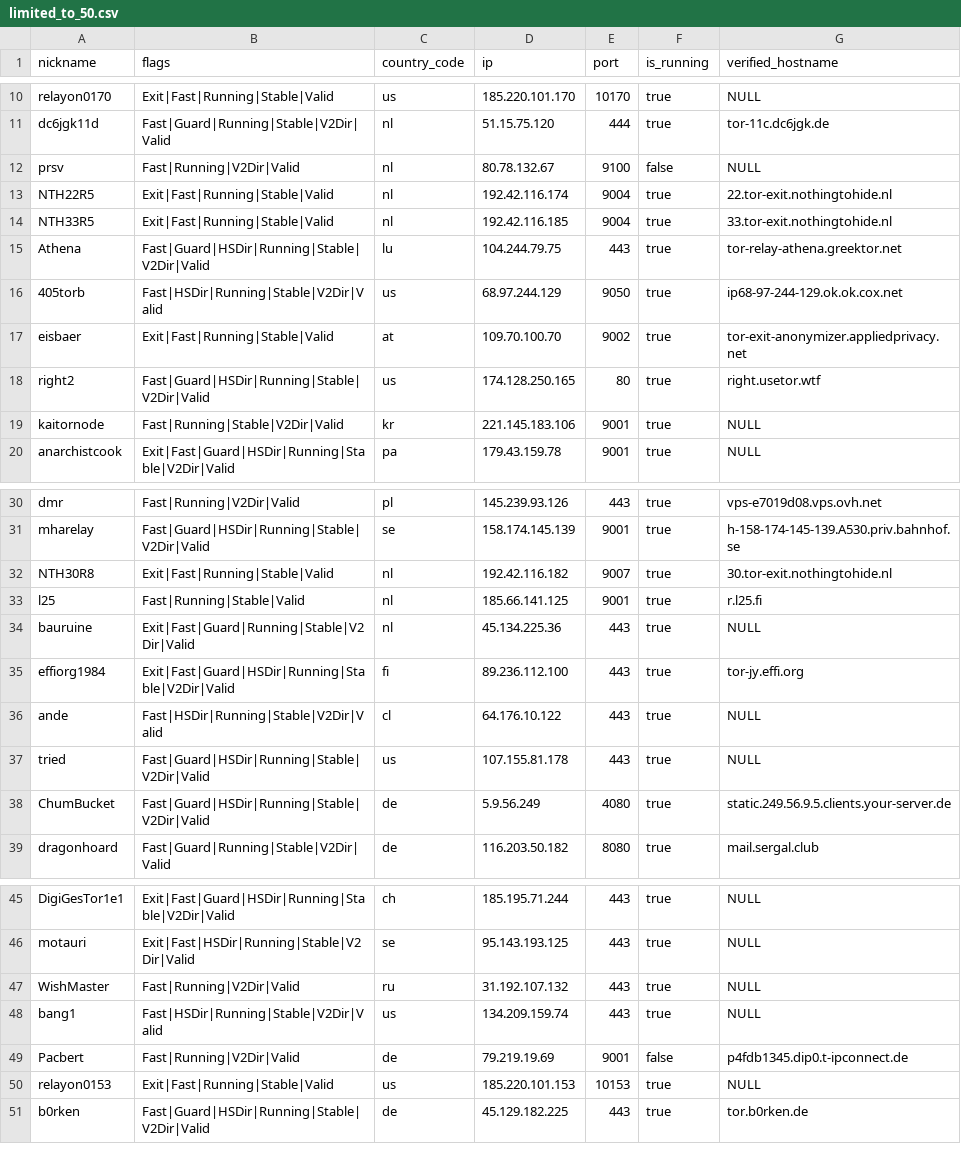
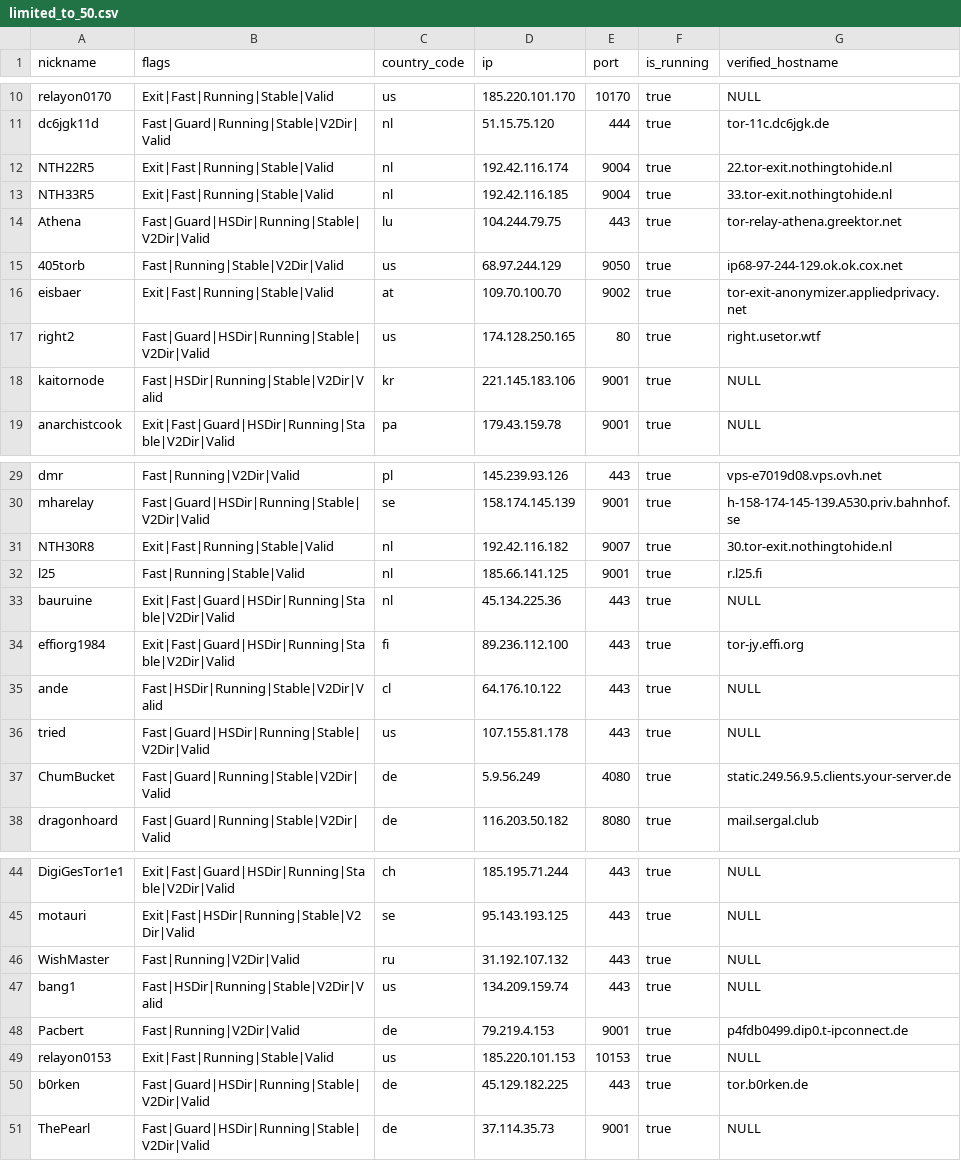
Before and after one commit to t-pol/123-test-abort, a CSV file: limited_to_50.csv, drawn as a sheet; only a part is shown, gaps mark what is left out.

```diff
--- a/limited_to_50.csv
+++ b/limited_to_50.csv
@@ -11,3 +11,2 @@
 "dc6jgk11d","Fast|Guard|Running|Stable|V2Dir|Valid","nl","51.15.75.120","444",true,"tor-11c.dc6jgk.de"
-"prsv","Fast|Running|V2Dir|Valid","nl","80.78.132.67","9100",false,"NULL"
 "NTH22R5","Exit|Fast|Running|Stable|Valid","nl","192.42.116.174","9004",true,"22.tor-exit.nothingtohide.nl"
@@ -15,6 +14,6 @@
 "Athena","Fast|Guard|HSDir|Running|Stable|V2Dir|Valid","lu","104.244.79.75","443",true,"tor-relay-athena.greektor.net"
-"405torb","Fast|HSDir|Running|Stable|V2Dir|Valid","us","68.97.244.129","9050",true,"ip68-97-244-129.ok.ok.cox.net"
+"405torb","Fast|Running|Stable|V2Dir|Valid","us","68.97.244.129","9050",true,"ip68-97-244-129.ok.ok.cox.net"
 "eisbaer","Exit|Fast|Running|Stable|Valid","at","109.70.100.70","9002",true,"tor-exit-anonymizer.appliedprivacy.net"
 "right2","Fast|Guard|HSDir|Running|Stable|V2Dir|Valid","us","174.128.250.165","80",true,"right.usetor.wtf"
-"kaitornode","Fast|Running|Stable|V2Dir|Valid","kr","221.145.183.106","9001",true,"NULL"
+"kaitornode","Fast|HSDir|Running|Stable|V2Dir|Valid","kr","221.145.183.106","9001",true,"NULL"
 "anarchistcook","Exit|Fast|Guard|HSDir|Running|Stable|V2Dir|Valid","pa","179.43.159.78","9001",true,"NULL"
@@ -33,3 +32,3 @@
 "l25","Fast|Running|Stable|Valid","nl","185.66.141.125","9001",true,"r.l25.fi"
-"bauruine","Exit|Fast|Guard|Running|Stable|V2Dir|Valid","nl","45.134.225.36","443",true,"NULL"
+"bauruine","Exit|Fast|Guard|HSDir|Running|Stable|V2Dir|Valid","nl","45.134.225.36","443",true,"NULL"
 "effiorg1984","Exit|Fast|Guard|HSDir|Running|Stable|V2Dir|Valid","fi","89.236.112.100","443",true,"tor-jy.effi.org"
@@ -37,3 +36,3 @@
 "tried","Fast|Guard|HSDir|Running|Stable|V2Dir|Valid","us","107.155.81.178","443",true,"NULL"
-"ChumBucket","Fast|Guard|HSDir|Running|Stable|V2Dir|Valid","de","5.9.56.249","4080",true,"static.249.56.9.5.clients.your-server.de"
+"ChumBucket","Fast|Guard|Running|Stable|V2Dir|Valid","de","5.9.56.249","4080",true,"static.249.56.9.5.clients.your-server.de"
 "dragonhoard","Fast|Guard|Running|Stable|V2Dir|Valid","de","116.203.50.182","8080",true,"mail.sergal.club"
@@ -48,4 +47,5 @@
 "bang1","Fast|HSDir|Running|Stable|V2Dir|Valid","us","134.209.159.74","443",true,"NULL"
-"Pacbert","Fast|Running|V2Dir|Valid","de","79.219.19.69","9001",false,"p4fdb1345.dip0.t-ipconnect.de"
+"Pacbert","Fast|Running|V2Dir|Valid","de","79.219.4.153","9001",true,"p4fdb0499.dip0.t-ipconnect.de"
 "relayon0153","Exit|Fast|Running|Stable|Valid","us","185.220.101.153","10153",true,"NULL"
 "b0rken","Fast|Guard|HSDir|Running|Stable|V2Dir|Valid","de","45.129.182.225","443",true,"tor.b0rken.de"
+"ThePearl","Fast|Guard|HSDir|Running|Stable|V2Dir|Valid","de","37.114.35.73","9001",true,"NULL"
```
Also changed, not shown: tor_feed.csv, 1 other file.
